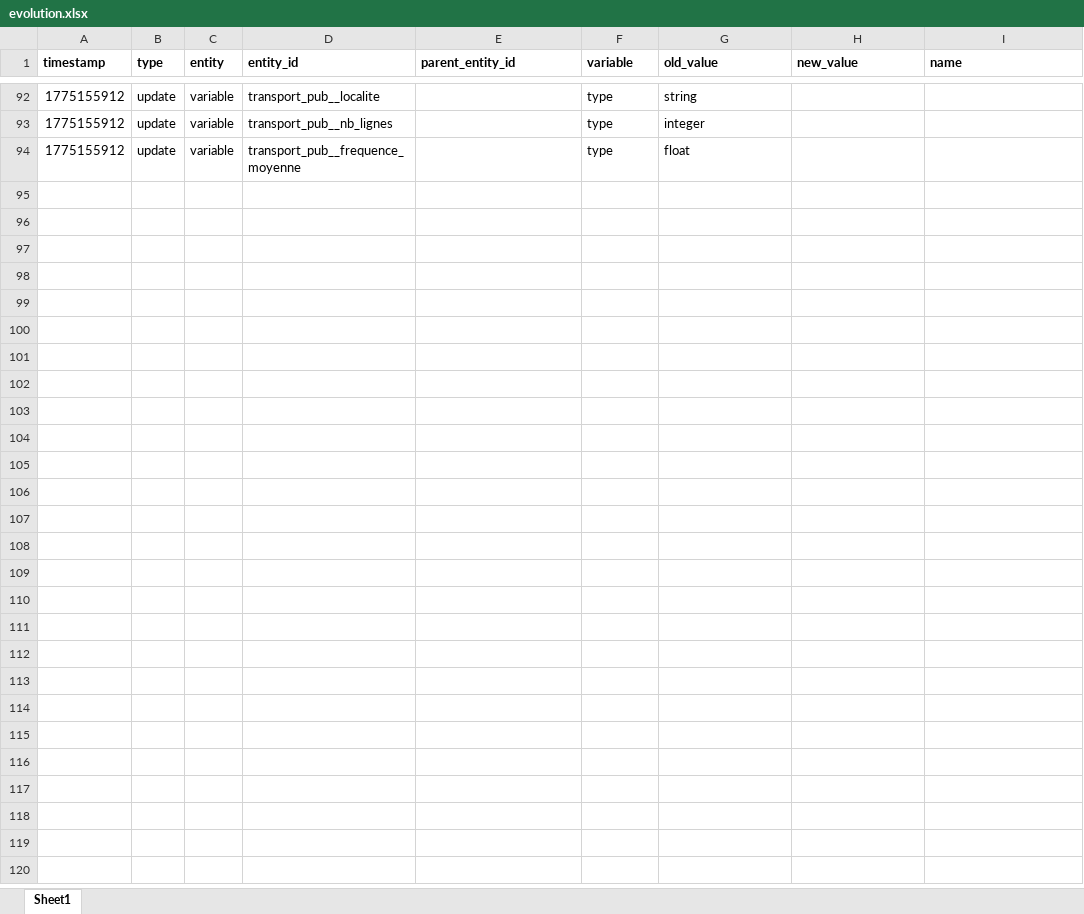
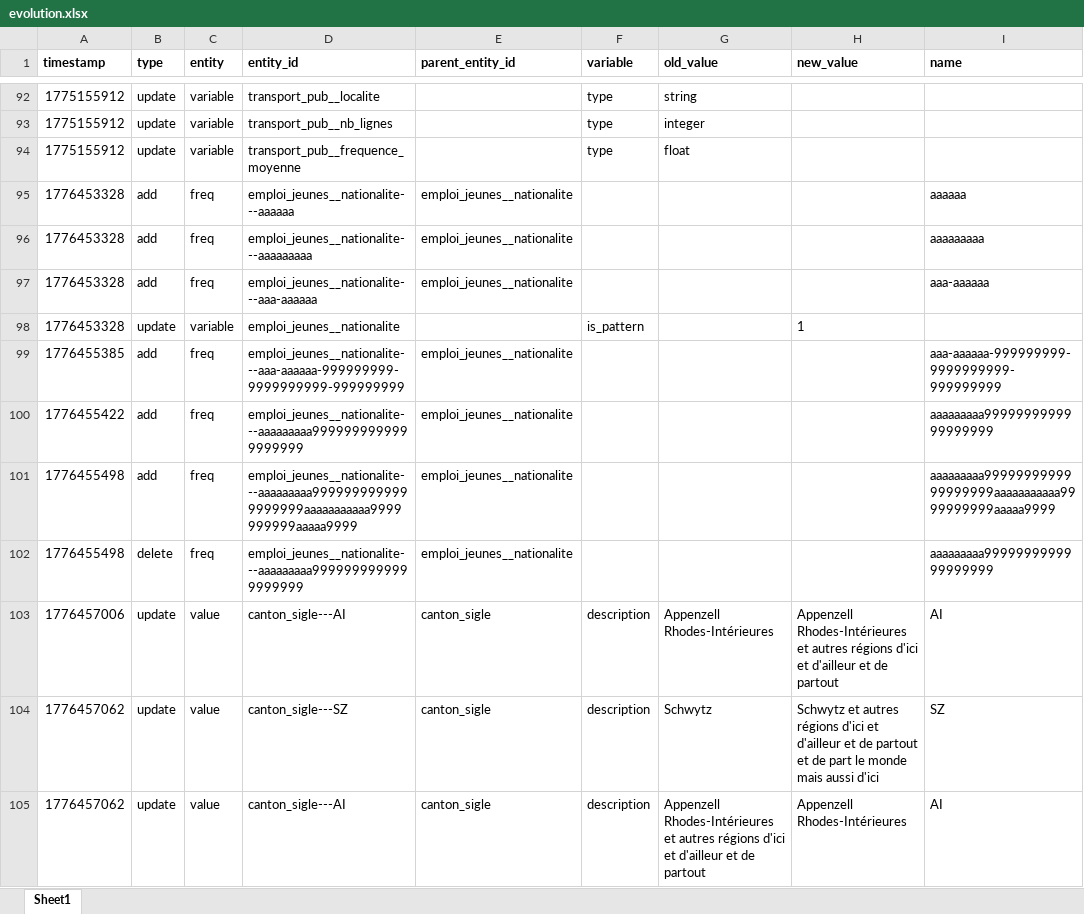
Before and after one commit to datannur/datannur, an Excel workbook: public/data/db-source/evolution.xlsx, sheet Sheet1, drawn as a sheet; only a part is shown, gaps mark what is left out; values as stored, in another font and other column widths than the file's, no borders; the diff names each change by its address in the sheet, - before the commit and + after, or states it on an @@ line.

Commit message:
feat: share button in all modes with link manifest and is_pattern variable attribute (#117)
* add: is_pattern attribute for variables with distinct display in freq tab and preview
fix: frequency value text overflow and number alignment on multi-line values

* feat: share button in all modes with link.json.js manifest

* fix: update dompurify to 3.4.0 and follow-redirects to fix security vulnerabilities

```diff
--- a/public/data/db-source/evolution.xlsx (sheet Sheet1)
+++ b/public/data/db-source/evolution.xlsx (sheet Sheet1)
+row 95: 1776453328 | add | freq | emploi_jeunes__nationalite---aaaaaa | emploi_jeunes__nationalite |  |  |  | aaaaaa
+row 96: 1776453328 | add | freq | emploi_jeunes__nationalite---aaaaaaaaa | emploi_jeunes__nationalite |  |  |  | aaaaaaaaa
+row 97: 1776453328 | add | freq | emploi_jeunes__nationalite---aaa-aaaaaa | emploi_jeunes__nationalite |  |  |  | aaa-aaaaaa
+row 98: 1776453328 | update | variable | emploi_jeunes__nationalite |  | is_pattern |  | 1
+row 99: 1776455385 | add | freq | emploi_jeunes__nationalite---aaa-aaaaaa-999999999-9999999999-999999999 | emploi_jeunes__nationalite |  |  |  | aaa-aaaaaa-999999999-9999999999-999999999
+row 100: 1776455422 | add | freq | emploi_jeunes__nationalite---aaaaaaaaa9999999999999999999 | emploi_jeunes__nationalite |  |  |  | aaaaaaaaa9999999999999999999
+row 101: 1776455498 | add | freq | emploi_jeunes__nationalite---aaaaaaaaa9999999999999999999aaaaaaaaaaa9999999999aaaaa9999 | emploi_jeunes__nationalite |  |  |  | aaaaaaaaa9999999999999999999aaaaaaaaaaa9999999999aaaaa9999
+row 102: 1776455498 | delete | freq | emploi_jeunes__nationalite---aaaaaaaaa9999999999999999999 | emploi_jeunes__nationalite |  |  |  | aaaaaaaaa9999999999999999999
+row 103: 1776457006 | update | value | canton_sigle---AI | canton_sigle | description | Appenzell Rhodes-Intérieures | Appenzell Rhodes-Intérieures et autres régions d'ici et d'ailleur et de partout | AI
+row 104: 1776457062 | update | value | canton_sigle---SZ | canton_sigle | description | Schwytz | Schwytz et autres régions d'ici et d'ailleur et de partout et de part le monde mais aussi d'ici | SZ
+row 105: 1776457062 | update | value | canton_sigle---AI | canton_sigle | description | Appenzell Rhodes-Intérieures et autres régions d'ici et d'ailleur et de partout | Appenzell Rhodes-Intérieures | AI
```
Also changed, not shown: public/data/db-source/variable.xlsx, 26 other files.
